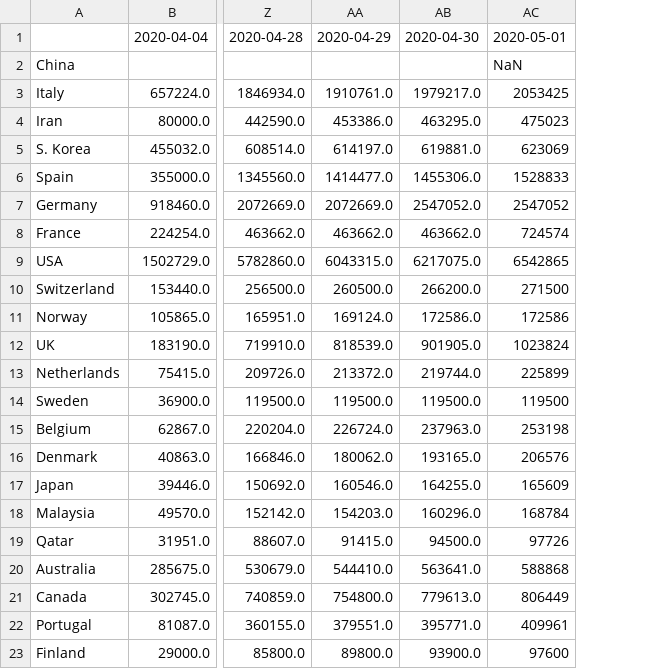
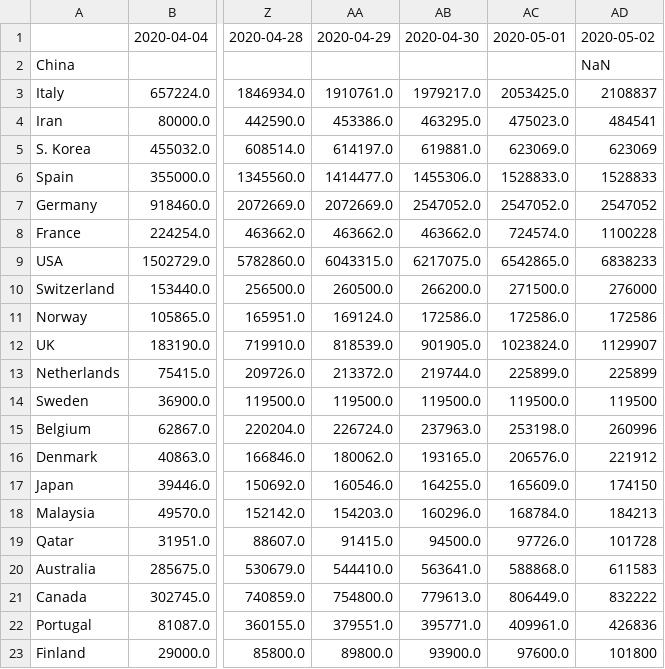
Before and after one commit to alussana/covidbot, a TSV file: covid_total_tests.tsv, drawn as a sheet; only a part is shown, gaps mark what is left out; removed rows and columns are numbered as before the commit, all else as after; the diff names each change by its address in the sheet, - before the commit and + after, or states it on an @@ line.

```diff
--- a/covid_total_tests.tsv
+++ b/covid_total_tests.tsv
-column AC, rows 1-23: 2020-05-01 | NaN | 2053425 | 475023 | 623069 | 1528833 | 2547052 | 724574 | 6542865 | 271500 | 172586 | 1023824 | 225899 | 119500 | 253198 | 206576 | 165609 | 168784 | 97726 | 588868 | 806449 | 409961 | 97600
+column AC, rows 1-23: 2020-05-01 |  | 2053425.0 | 475023.0 | 623069.0 | 1528833.0 | 2547052.0 | 724574.0 | 6542865.0 | 271500.0 | 172586.0 | 1023824.0 | 225899.0 | 119500.0 | 253198.0 | 206576.0 | 165609.0 | 168784.0 | 97726.0 | 588868.0 | 806449.0 | 409961.0 | 97600.0
+column AD, rows 1-23: 2020-05-02 | NaN | 2108837 | 484541 | 623069 | 1528833 | 2547052 | 1100228 | 6838233 | 276000 | 172586 | 1129907 | 225899 | 119500 | 260996 | 221912 | 174150 | 184213 | 101728 | 611583 | 832222 | 426836 | 101800
```
Also changed, not shown: covid_cases_1M_pop.tsv, covid_death_rate.tsv, 14 other files.
